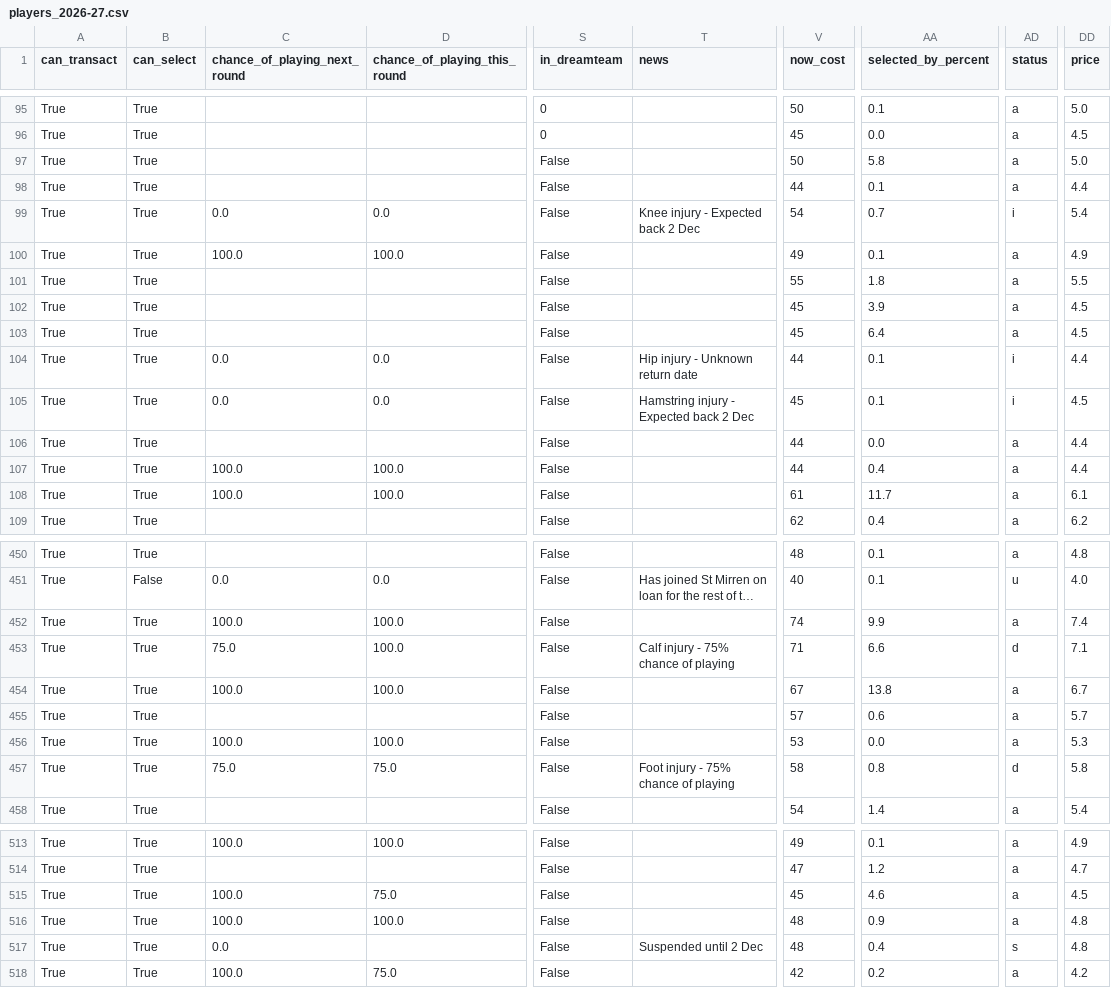
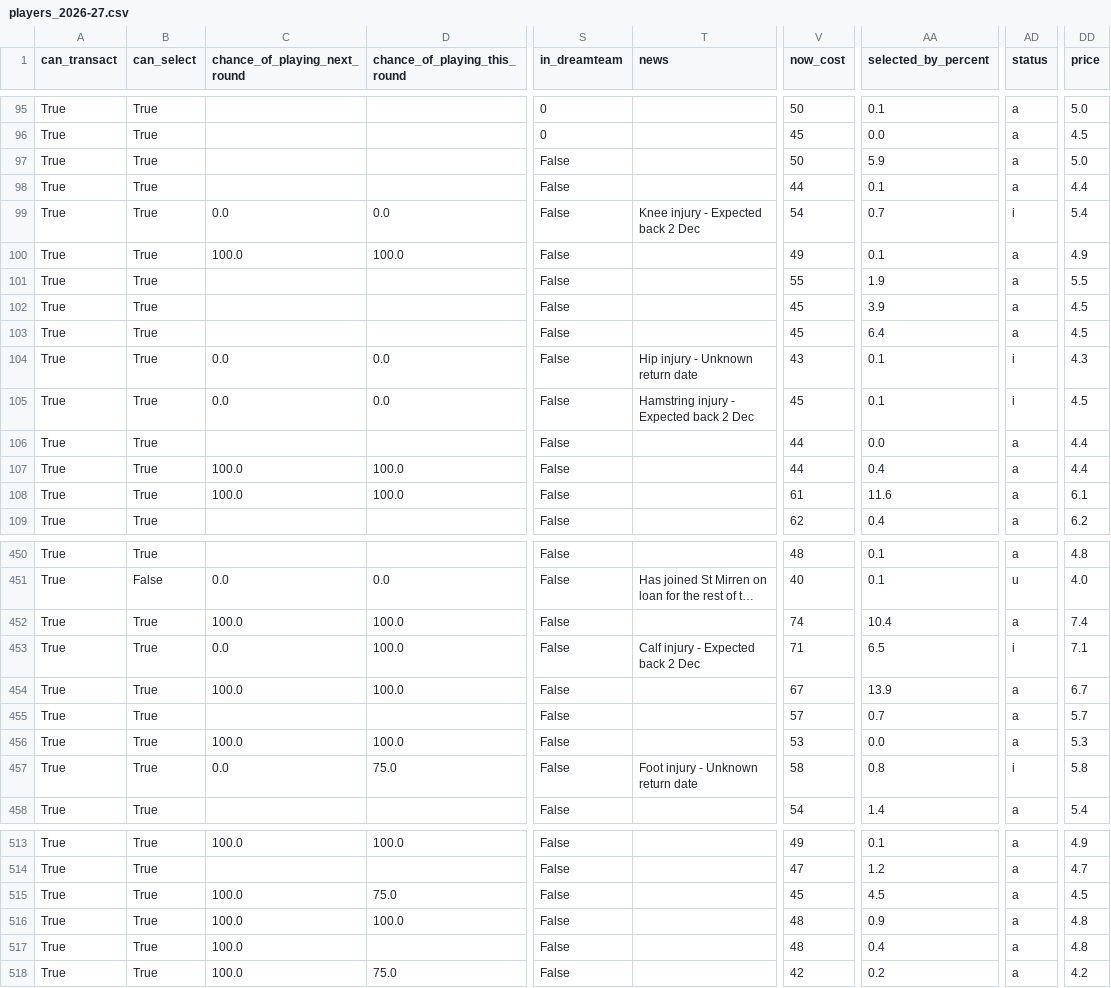
Before and after one commit to villajono/fpl-2026-27, a CSV file: data/raw/players_2026-27.csv, drawn as a sheet; only a part is shown, gaps mark what is left out; long unchanged cells end in …; the diff covers the shown part only; the diff names each change by its address in the sheet, - before the commit and + after, or states it on an @@ line.

```diff
--- a/data/raw/players_2026-27.csv
+++ b/data/raw/players_2026-27.csv
-AA97 (selected_by_percent): 5.8
+AA97 (selected_by_percent): 5.9
-AA101 (selected_by_percent): 1.8
+AA101 (selected_by_percent): 1.9
-V104 (now_cost): 44
+V104 (now_cost): 43
-DD104 (price): 4.4
+DD104 (price): 4.3
-AA108 (selected_by_percent): 11.7
+AA108 (selected_by_percent): 11.6
-AA452 (selected_by_percent): 9.9
+AA452 (selected_by_percent): 10.4
-C453 (chance_of_playing_next_round): 75.0
+C453 (chance_of_playing_next_round): 0.0
-T453 (news): Calf injury - 75% chance of playing
+T453 (news): Calf injury - Expected back 2 Dec
-AA453 (selected_by_percent): 6.6
+AA453 (selected_by_percent): 6.5
-AD453 (status): d
+AD453 (status): i
-AA454 (selected_by_percent): 13.8
+AA454 (selected_by_percent): 13.9
-AA455 (selected_by_percent): 0.6
+AA455 (selected_by_percent): 0.7
-C457 (chance_of_playing_next_round): 75.0
+C457 (chance_of_playing_next_round): 0.0
-T457 (news): Foot injury - 75% chance of playing
+T457 (news): Foot injury - Unknown return date
-AD457 (status): d
+AD457 (status): i
-AA515 (selected_by_percent): 4.6
+AA515 (selected_by_percent): 4.5
-C517 (chance_of_playing_next_round): 0.0
+C517 (chance_of_playing_next_round): 100.0
-T517 (news): Suspended until 2 Dec
+T517 (news): (empty)
-AD517 (status): s
+AD517 (status): a
```
Also changed, not shown: 71 edited cells elsewhere in this file, 4 other files.
